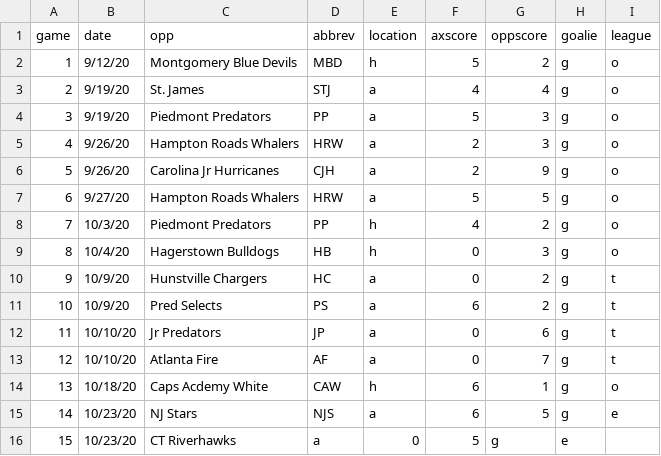
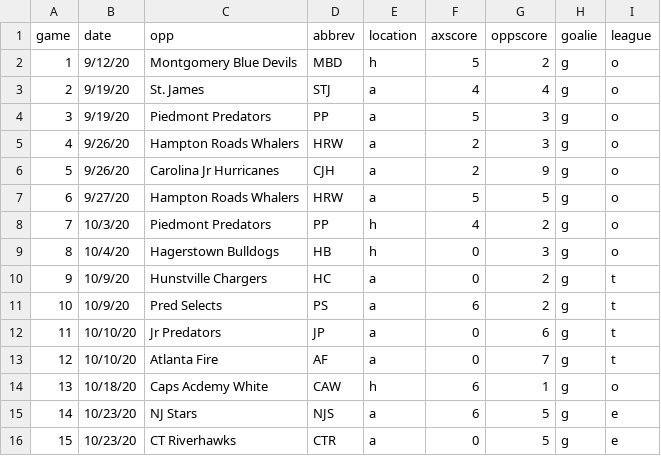
Before and after one commit to werntzp/hockey-stats, a CSV file: games.csv, drawn as a sheet; removed rows and columns are numbered as before the commit, all else as after; the diff names each change by its address in the sheet, - before the commit and + after, or states it on an @@ line.

Commit message:
Update games.csv

```diff
--- a/games.csv
+++ b/games.csv
-row 16: 15 | 10/23/20 | CT Riverhawks | a | 0 | 5 | g | e
+row 16: 15 | 10/23/20 | CT Riverhawks | CTR | a | 0 | 5 | g | e
```
